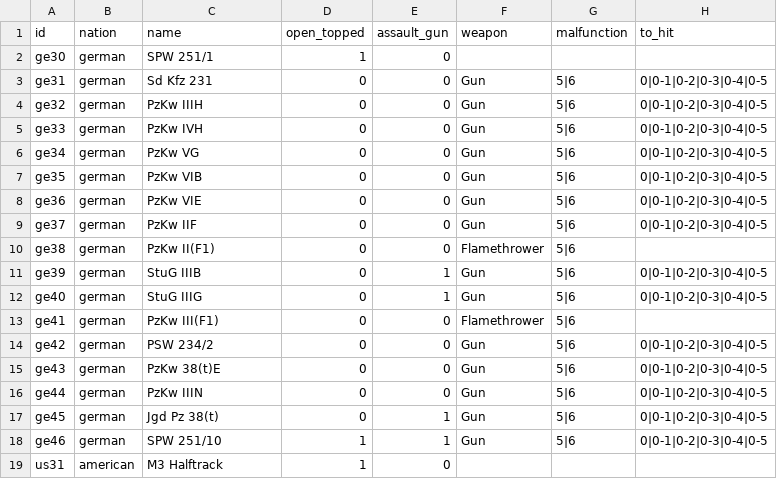
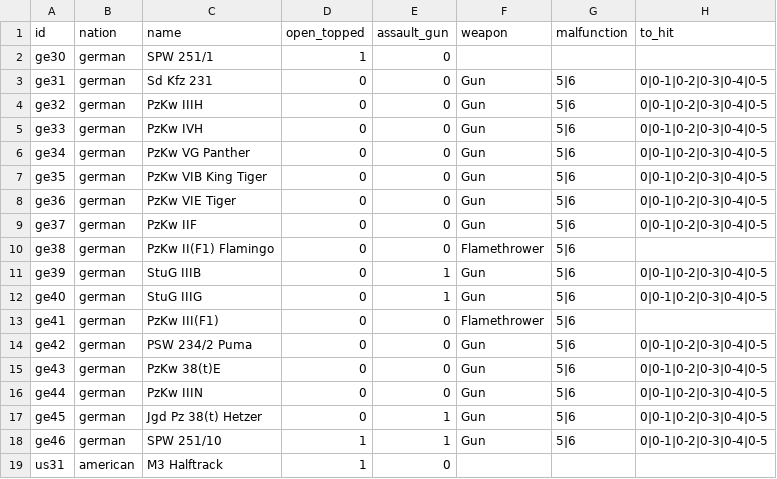
Before and after one commit to Ultimatthi/up-front, a CSV file: assets/units/afv_table.csv, drawn as a sheet; only a part is shown; the diff covers the shown part only; the diff names each change by its address in the sheet, - before the commit and + after, or states it on an @@ line.

Commit message:
added fr31 cards, AFV table loading and ID-based unit allocation

```diff
--- a/assets/units/afv_table.csv
+++ b/assets/units/afv_table.csv
-C6 (name): PzKw VG
+C6 (name): PzKw VG Panther
-C7 (name): PzKw VIB
+C7 (name): PzKw VIB King Tiger
-C8 (name): PzKw VIE
+C8 (name): PzKw VIE Tiger
-C10 (name): PzKw II(F1)
+C10 (name): PzKw II(F1) Flamingo
-C14 (name): PSW 234/2
+C14 (name): PSW 234/2 Puma
-C17 (name): Jgd Pz 38(t)
+C17 (name): Jgd Pz 38(t) Hetzer
```
Also changed, not shown: 1 added row and 24 edited cells elsewhere in this file, assets/units/unit_table.csv, 7 other files.
